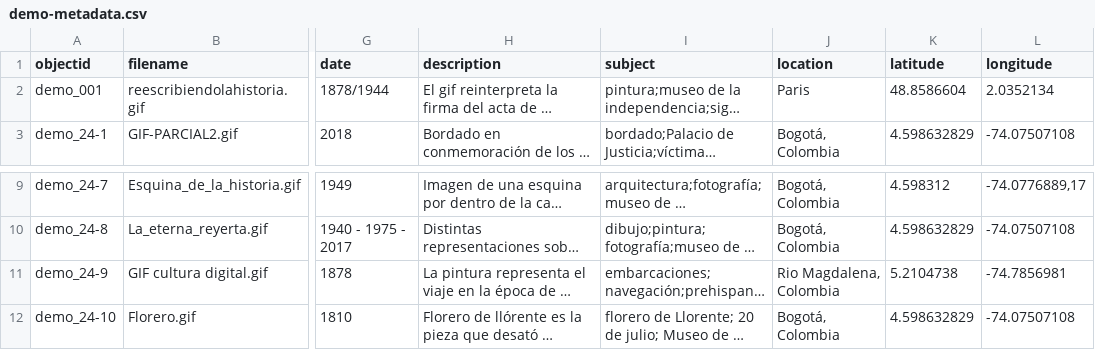
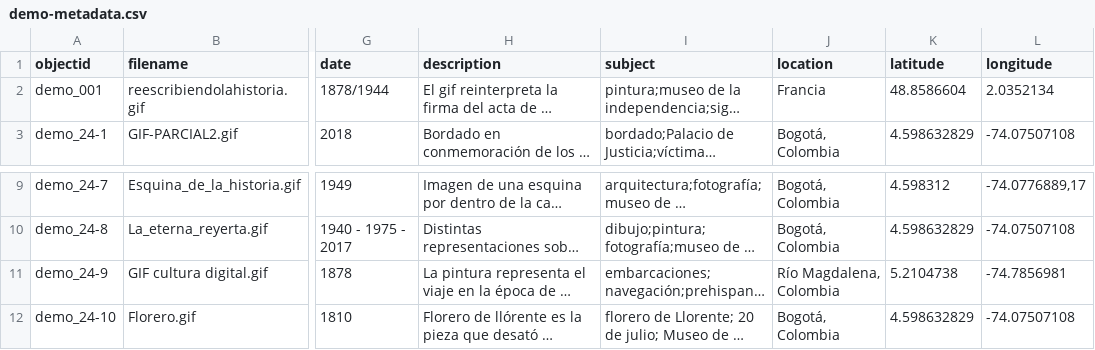
Before and after one commit to nitaacosta/museogif, a CSV file: _data/demo-metadata.csv, drawn as a sheet; only a part is shown, gaps mark what is left out; long unchanged cells end in …; the diff names each change by its address in the sheet, - before the commit and + after, or states it on an @@ line.

Commit message:
Update demo-metadata.csv

```diff
--- a/_data/demo-metadata.csv
+++ b/_data/demo-metadata.csv
-J2 (location): Paris
+J2 (location): Francia
-J11 (location): Rio Magdalena, Colombia
+J11 (location): Río Magdalena, Colombia
```
